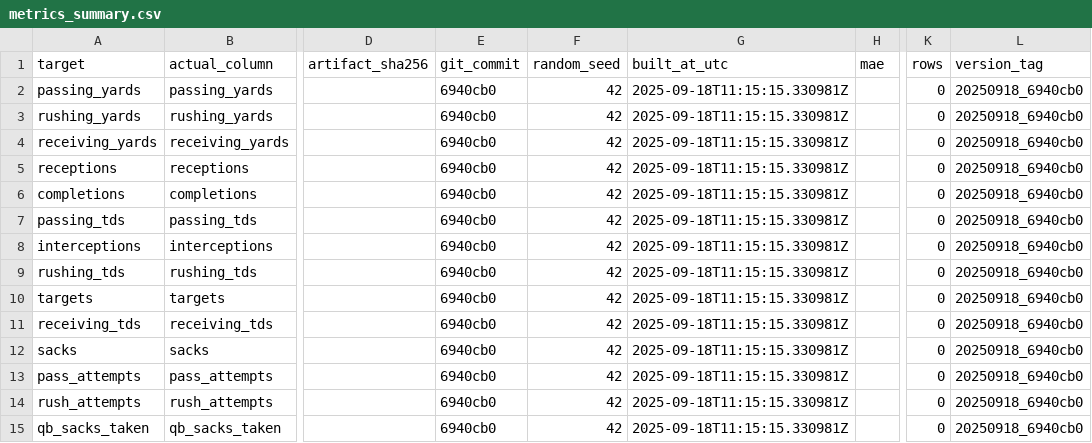
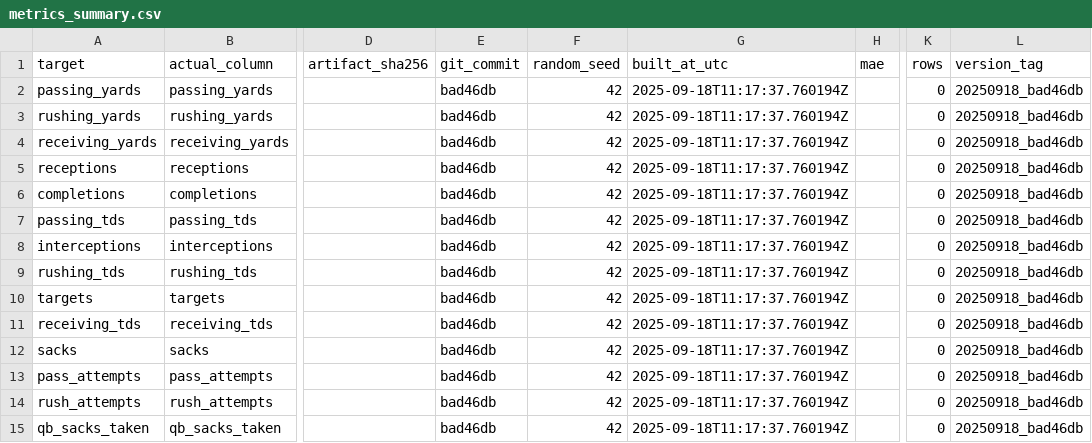
Before and after one commit to Clownworldenjoyer76/football_for_mat, a CSV file: output/models/metrics_summary.csv, drawn as a sheet; only a part is shown, gaps mark what is left out; the diff names each change by its address in the sheet, - before the commit and + after, or states it on an @@ line.

```diff
--- a/output/models/metrics_summary.csv
+++ b/output/models/metrics_summary.csv
-E2:E15 (git_commit): 6940cb0
+E2:E15 (git_commit): bad46db
-G2:G15 (built_at_utc): 2025-09-18T11:15:15.330981Z
+G2:G15 (built_at_utc): 2025-09-18T11:17:37.760194Z
-L2:L15 (version_tag): 20250918_6940cb0
+L2:L15 (version_tag): 20250918_bad46db
```
Also changed, not shown: models/manifest/models_manifest.csv, 1 other file.
